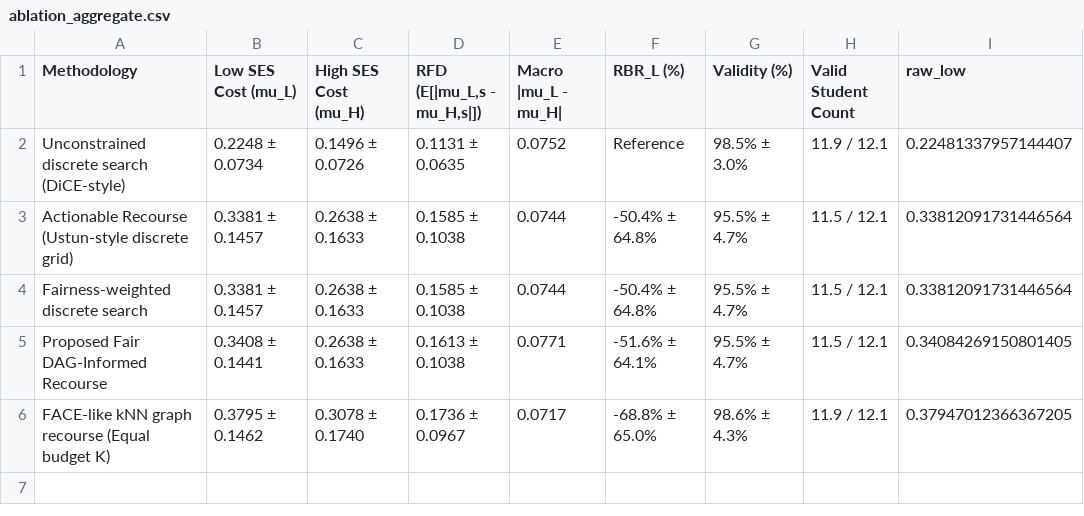
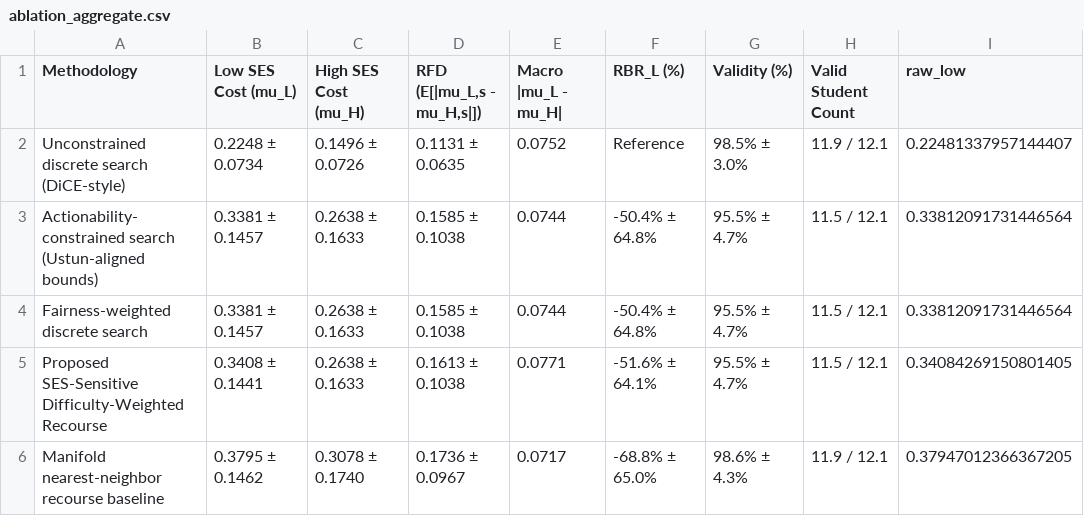
Before and after one commit to kadirkesgin/fair-ed, a CSV file: outputs/tables/ablation_aggregate.csv, drawn as a sheet; only a part is shown; the diff names each change by its address in the sheet, - before the commit and + after, or states it on an @@ line.

```diff
--- a/outputs/tables/ablation_aggregate.csv
+++ b/outputs/tables/ablation_aggregate.csv
-A3 (Methodology): Actionable Recourse (Ustun-style discrete grid)
+A3 (Methodology): Actionability-constrained search (Ustun-aligned bounds)
-A5 (Methodology): Proposed Fair DAG-Informed Recourse
+A5 (Methodology): Proposed SES-Sensitive Difficulty-Weighted Recourse
-A6 (Methodology): FACE-like kNN graph recourse (Equal budget K)
+A6 (Methodology): Manifold nearest-neighbor recourse baseline
```
Also changed, not shown: outputs/tables/statistical_tests.csv, 4 other files.
